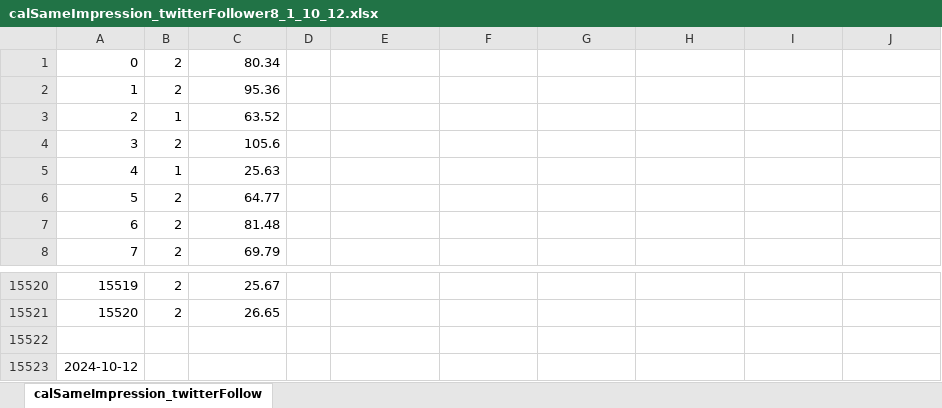
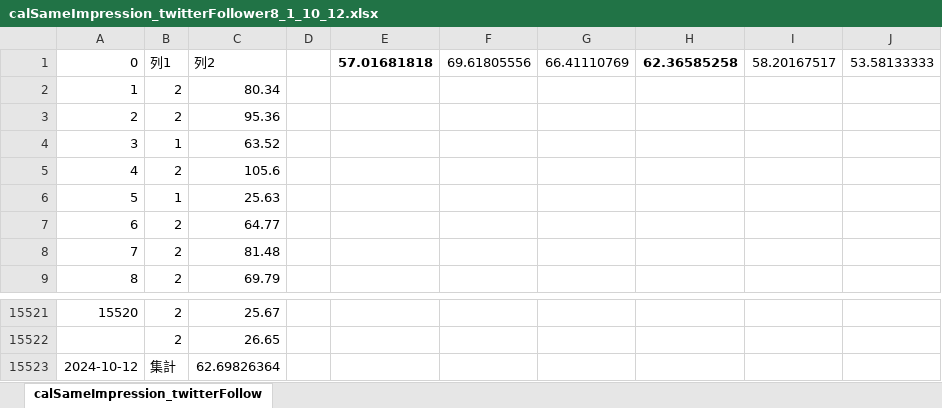
Before and after one commit to shinomi-lab/Go_diffusion_suppression_M, an Excel workbook: 実行結果/calSameImpression_twitterFollower8_1_10_12.xlsx, sheet calSameImpression_twitterFollow, drawn as a sheet; only a part is shown, gaps mark what is left out; values as stored, in another font and other column widths than the file's, no borders; charts and pictures and table styles not drawn; removed rows and columns are numbered as before the commit, all else as after; the diff names each change by its address in the sheet, - before the commit and + after, or states it on an @@ line.

```diff
--- a/実行結果/calSameImpression_twitterFollower8_1_10_12.xlsx (sheet calSameImpression_twitterFollow)
+++ b/実行結果/calSameImpression_twitterFollower8_1_10_12.xlsx (sheet calSameImpression_twitterFollow)
+row 1: 0 | 列1 | 列2 |  | 57.01681818 | 69.61805556 | 66.41110769 | 62.36585258 | 58.20167517 | 53.58133333
@@ column A renumbered between rows 2 and 15522 @@
-row 15523: (empty)
+row 15523: 2024-10-12 | 集計 | 62.69826364
-row 15523: 2024-10-12
```
Also changed, not shown: charts or pictures, 実行結果/お互いにDP(cost-infl_int)修正後_途中.xlsx, 実行結果/お互いにDP(cost-user)修正後.xlsx, 6 other files.
